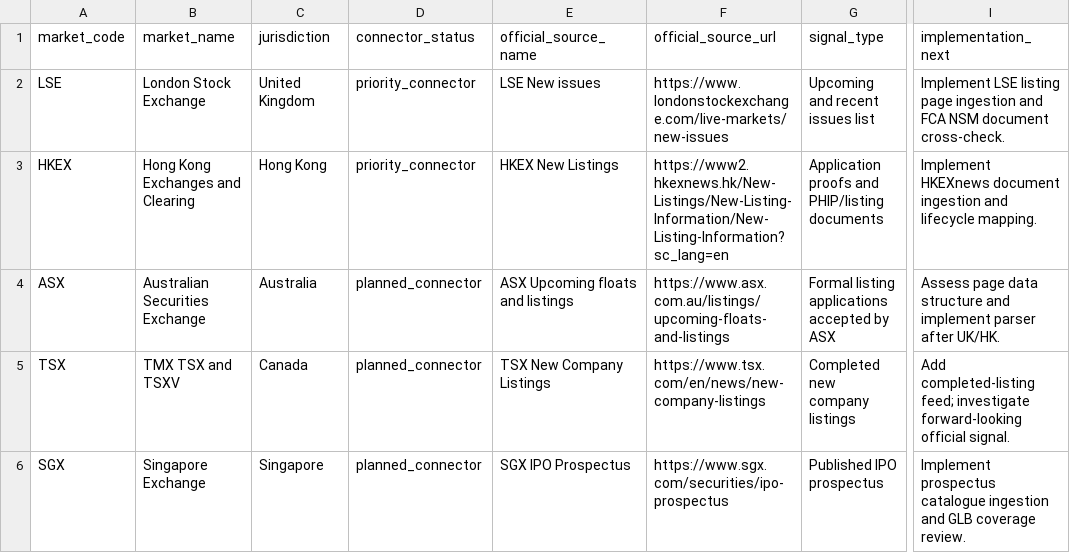
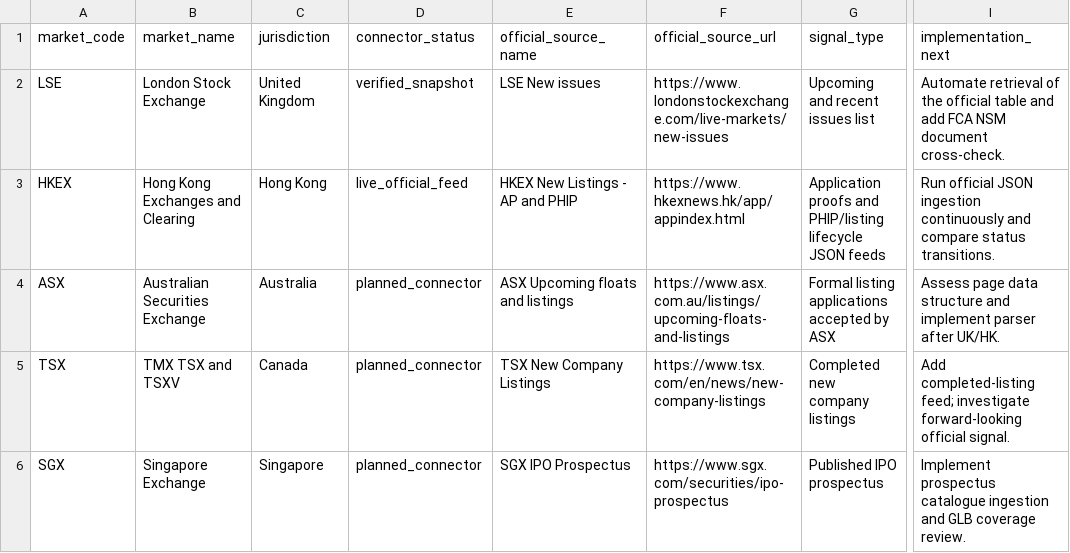
Before and after one commit to maverickgtm/marketwitness, a CSV file: data/samples/global_market_sources.csv, drawn as a sheet; only a part is shown, gaps mark what is left out; the diff names each change by its address in the sheet, - before the commit and + after, or states it on an @@ line.

Commit message:
Add HKEX live monitor and LSE listing snapshot

```diff
--- a/data/samples/global_market_sources.csv
+++ b/data/samples/global_market_sources.csv
-D2 (connector_status): priority_connector
+D2 (connector_status): verified_snapshot
-I2 (implementation_next): Implement LSE listing page ingestion and FCA NSM…
+I2 (implementation_next): Automate retrieval of the official table and add FCA NSM…
-D3 (connector_status): priority_connector
+D3 (connector_status): live_official_feed
-E3 (official_source_name): HKEX New Listings
+E3 (official_source_name): HKEX New Listings - AP and PHIP
-F3 (official_source_url): https://www2.hkexnews.hk/New-Listings/New-Listing-Information/New-Listing-Information?sc_lang=en
+F3 (official_source_url): https://www.hkexnews.hk/app/appindex.html
-G3 (signal_type): …and PHIP/listing documents
+G3 (signal_type): …and PHIP/listing lifecycle JSON feeds
-I3 (implementation_next): Implement HKEXnews document ingestion and lifecycle mapping.
+I3 (implementation_next): Run official JSON ingestion continuously and compare status transitions.
```
Also changed, not shown: 20 other files.
